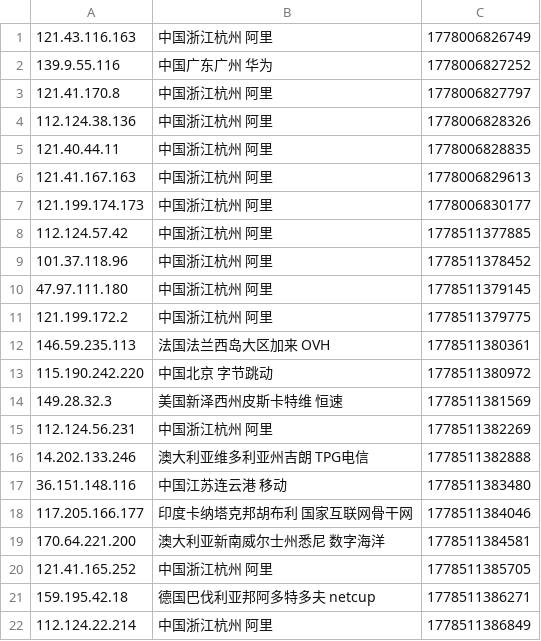
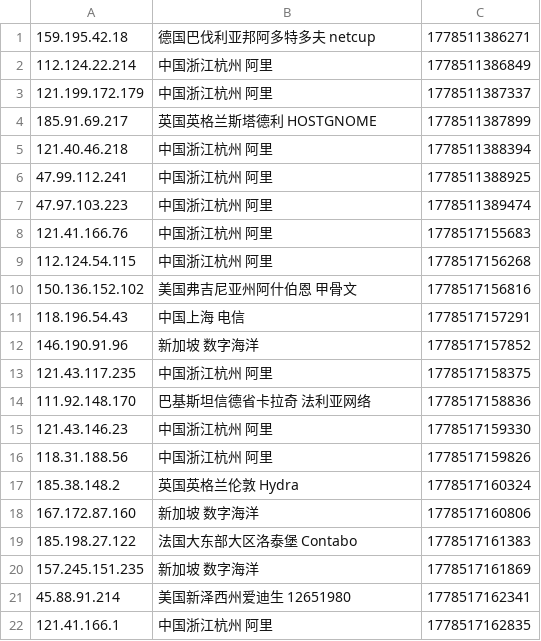
Before and after one commit to 4yop/4yop.github.io, a CSV file: data/ip-black/ip-black.csv, drawn as a sheet; only a part is shown; the shorter side is filled out with more unchanged rows; the diff covers the shown part only.

```diff
--- a/data/ip-black/ip-black.csv
+++ b/data/ip-black/ip-black.csv
@@ -1,21 +1 @@
-121.43.116.163,中国浙江杭州 阿里,1778006826749
-139.9.55.116,中国广东广州 华为,1778006827252
-121.41.170.8,中国浙江杭州 阿里,1778006827797
-112.124.38.136,中国浙江杭州 阿里,1778006828326
-121.40.44.11,中国浙江杭州 阿里,1778006828835
-121.41.167.163,中国浙江杭州 阿里,1778006829613
-121.199.174.173,中国浙江杭州 阿里,1778006830177
-112.124.57.42,中国浙江杭州 阿里,1778511377885
-101.37.118.96,中国浙江杭州 阿里,1778511378452
-47.97.111.180,中国浙江杭州 阿里,1778511379145
-121.199.172.2,中国浙江杭州 阿里,1778511379775
-146.59.235.113,法国法兰西岛大区加来 OVH,1778511380361
-115.190.242.220,中国北京 字节跳动,1778511380972
-149.28.32.3,美国新泽西州皮斯卡特维 恒速,1778511381569
-112.124.56.231,中国浙江杭州 阿里,1778511382269
-14.202.133.246,澳大利亚维多利亚州吉朗 TPG电信,1778511382888
-36.151.148.116,中国江苏连云港 移动,1778511383480
-117.205.166.177,印度卡纳塔克邦胡布利 国家互联网骨干网,1778511384046
-170.64.221.200,澳大利亚新南威尔士州悉尼 数字海洋,1778511384581
-121.41.165.252,中国浙江杭州 阿里,1778511385705
 159.195.42.18,德国巴伐利亚邦阿多特多夫 netcup,1778511386271
```
Also changed, not shown: 20 added rows elsewhere in this file, 4 other files.
